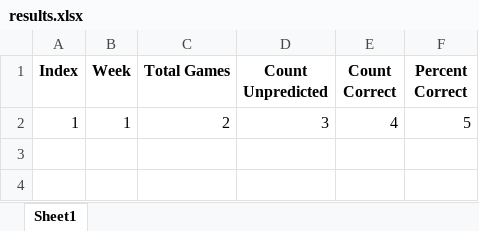
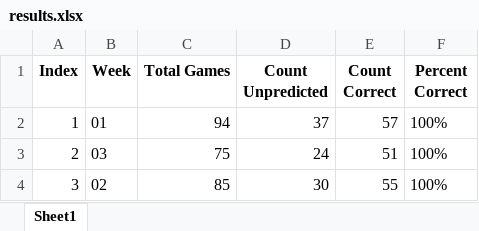
Before and after one commit to meprogrammerguy/pyBlitz, an Excel workbook: predict/2023/saved/results.xlsx, sheet Sheet1, drawn as a sheet; values as stored, in another font and other column widths than the file's, no borders; removed rows and columns are numbered as before the commit, all else as after; the diff names each change by its address in the sheet, - before the commit and + after, or states it on an @@ line.

Commit message:
measure_results working except for the win calculations

```diff
--- a/predict/2023/saved/results.xlsx (sheet Sheet1)
+++ b/predict/2023/saved/results.xlsx (sheet Sheet1)
-row 2: 1 | 1 | 2 | 3 | 4 | 5
+row 2: 1 | 01 | 94 | 37 | 57 | 100%
+row 3: 2 | 03 | 75 | 24 | 51 | 100%
+row 4: 3 | 02 | 85 | 30 | 55 | 100%
```
Also changed, not shown: predict/2023/schedule/sched.xlsx, 2 other files.
